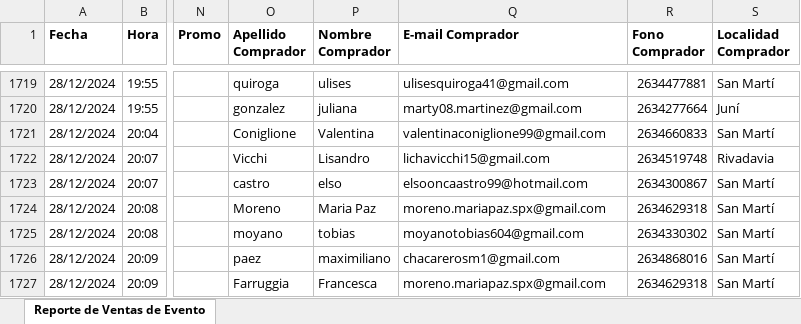
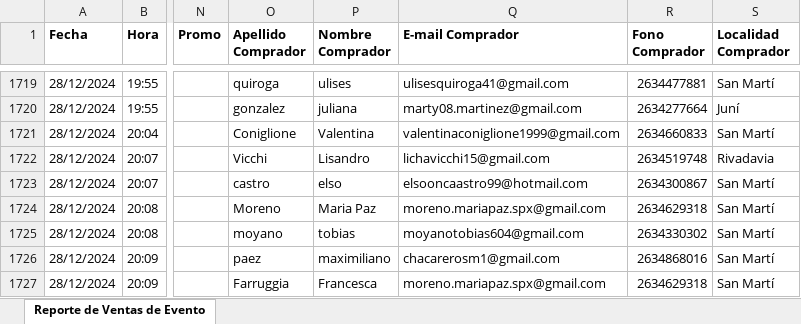
Before and after one commit to Cinerama32/canjes, an Excel workbook: public/efectivo.xlsx, sheet Reporte de Ventas de Evento, drawn as a sheet; only a part is shown, gaps mark what is left out; values as stored, in another font and other column widths than the file's, no borders; the diff covers the shown part only; the diff names each change by its address in the sheet, - before the commit and + after, or states it on an @@ line.

```diff
--- a/public/efectivo.xlsx (sheet Reporte de Ventas de Evento)
+++ b/public/efectivo.xlsx (sheet Reporte de Ventas de Evento)
-Q1721 (E-mail Comprador): valentinaconiglione99@gmail.com
+Q1721 (E-mail Comprador): valentinaconiglione1999@gmail.com
```
Also changed, not shown: 88 added rows elsewhere in this sheet, public/web.xlsx.
